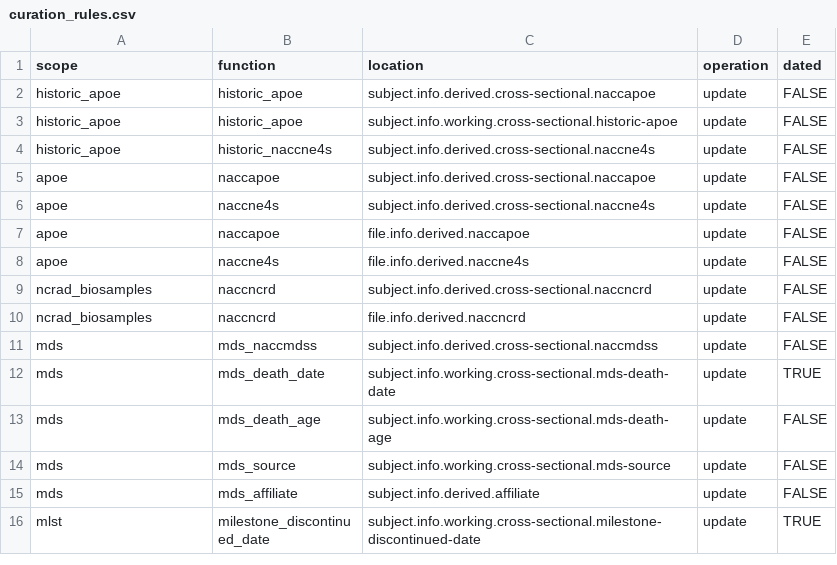
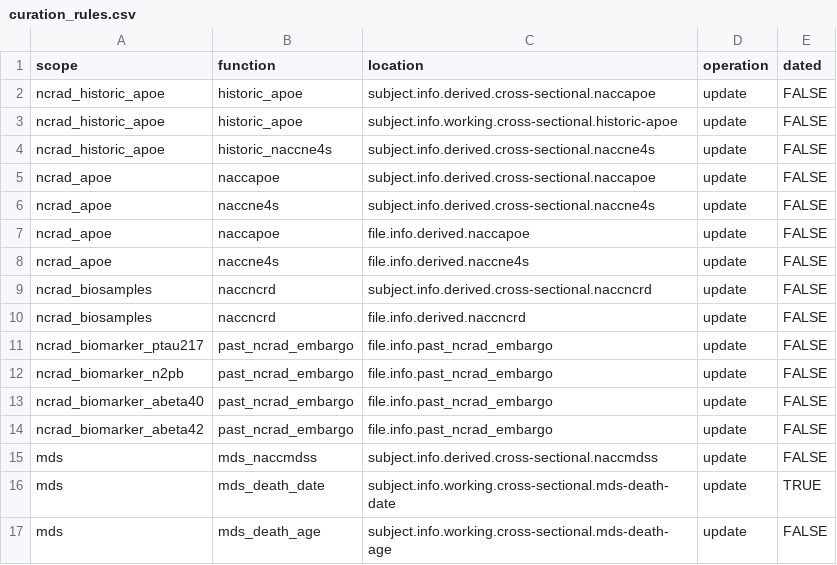
Before and after one commit to naccdata/nacc-attribute-deriver, a CSV file: nacc_attribute_deriver/config/curation_rules.csv, drawn as a sheet; only a part is shown; the shorter side is filled out with more unchanged rows.

Commit message:
NCRAD biomarker embargo check

```diff
--- a/nacc_attribute_deriver/config/curation_rules.csv
+++ b/nacc_attribute_deriver/config/curation_rules.csv
@@ -1,11 +1,15 @@
 scope,function,location,operation,dated
-historic_apoe,historic_apoe,subject.info.derived.cross-sectional.naccapoe,update,FALSE
-historic_apoe,historic_apoe,subject.info.working.cross-sectional.historic-apoe,update,FALSE
-historic_apoe,historic_naccne4s,subject.info.derived.cross-sectional.naccne4s,update,FALSE
-apoe,naccapoe,subject.info.derived.cross-sectional.naccapoe,update,FALSE
-apoe,naccne4s,subject.info.derived.cross-sectional.naccne4s,update,FALSE
-apoe,naccapoe,file.info.derived.naccapoe,update,FALSE
-apoe,naccne4s,file.info.derived.naccne4s,update,FALSE
+ncrad_historic_apoe,historic_apoe,subject.info.derived.cross-sectional.naccapoe,update,FALSE
+ncrad_historic_apoe,historic_apoe,subject.info.working.cross-sectional.historic-apoe,update,FALSE
+ncrad_historic_apoe,historic_naccne4s,subject.info.derived.cross-sectional.naccne4s,update,FALSE
+ncrad_apoe,naccapoe,subject.info.derived.cross-sectional.naccapoe,update,FALSE
+ncrad_apoe,naccne4s,subject.info.derived.cross-sectional.naccne4s,update,FALSE
+ncrad_apoe,naccapoe,file.info.derived.naccapoe,update,FALSE
+ncrad_apoe,naccne4s,file.info.derived.naccne4s,update,FALSE
 ncrad_biosamples,naccncrd,subject.info.derived.cross-sectional.naccncrd,update,FALSE
 ncrad_biosamples,naccncrd,file.info.derived.naccncrd,update,FALSE
+ncrad_biomarker_ptau217,past_ncrad_embargo,file.info.past_ncrad_embargo,update,FALSE
+ncrad_biomarker_n2pb,past_ncrad_embargo,file.info.past_ncrad_embargo,update,FALSE
+ncrad_biomarker_abeta40,past_ncrad_embargo,file.info.past_ncrad_embargo,update,FALSE
+ncrad_biomarker_abeta42,past_ncrad_embargo,file.info.past_ncrad_embargo,update,FALSE
 mds,mds_naccmdss,subject.info.derived.cross-sectional.naccmdss,update,FALSE
```
Also changed, not shown: 12 other files.
